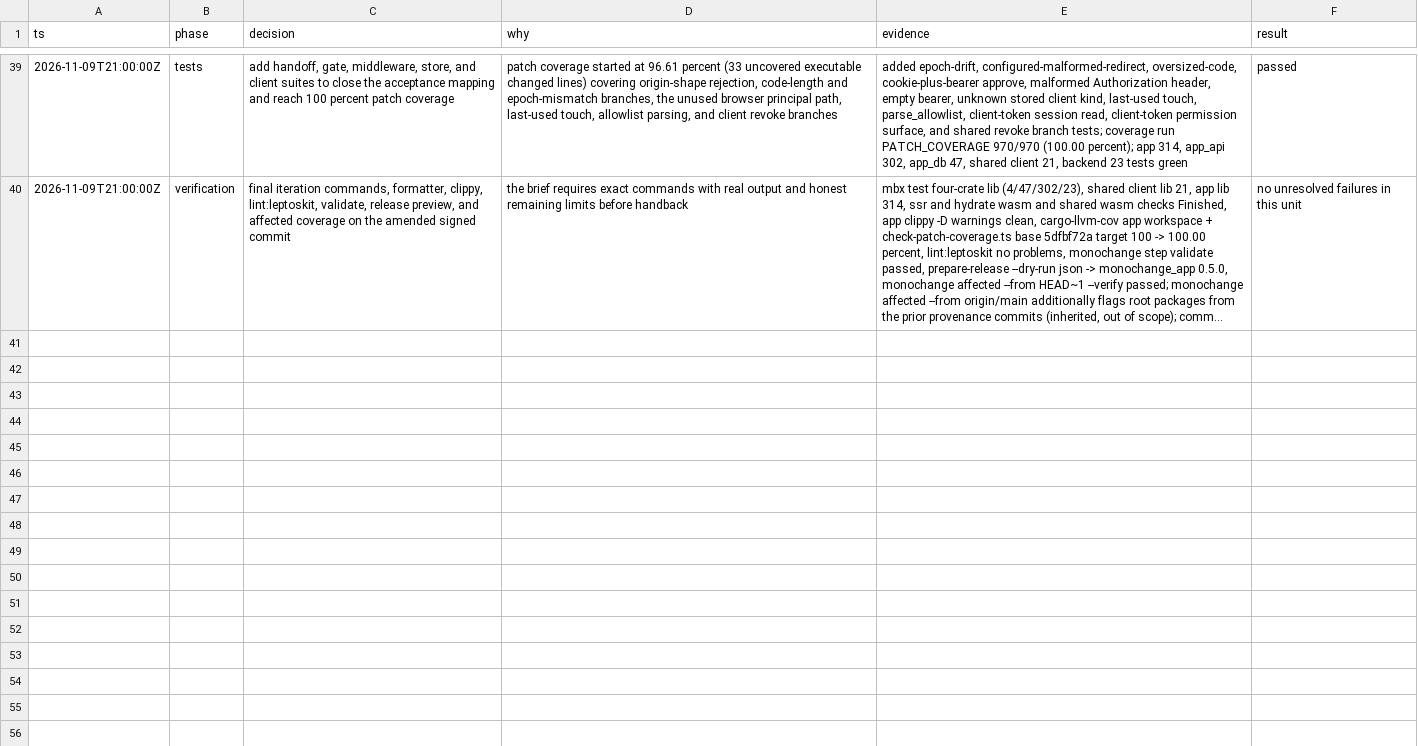
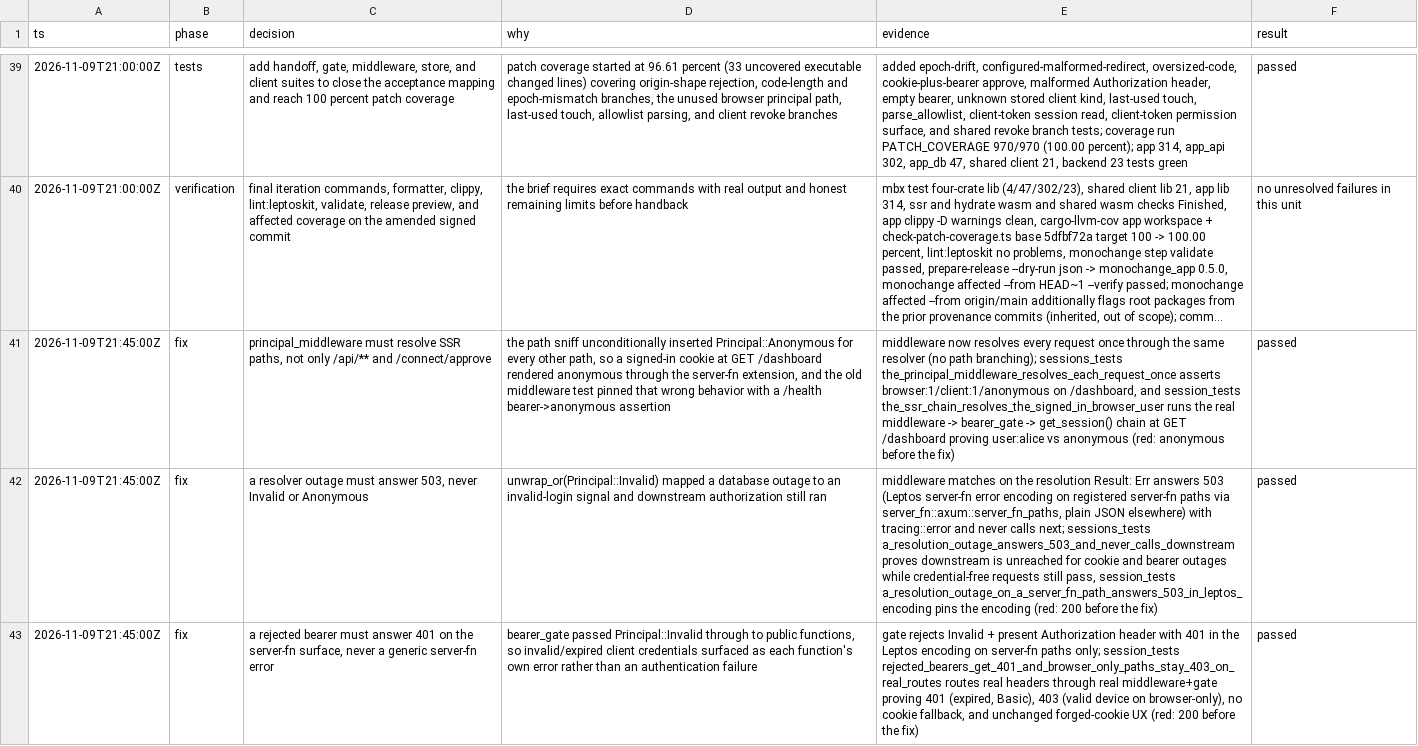
Before and after one commit to monochange/monochange, a TSV file: docs/plans/active/leptoskit-projects-split.decisions.tsv, drawn as a sheet; only a part is shown, gaps mark what is left out; long unchanged cells end in …; the diff covers the shown part only; the diff names each change by its address in the sheet, - before the commit and + after, or states it on an @@ line.

Commit message:
fix(app): resolve SSR credentials consistently and unblock wasm clients
principal_middleware resolved only /api/** and /connect/approve and
unconditionally inserted Principal::Anonymous everywhere else, so a
signed-in cookie rendered GET /dashboard anonymous through the
server-fn extension; and its unwrap_or(Principal::Invalid) turned a
database outage into an invalid-login signal with downstream
authorization still running. The middleware now resolves every request
once through the one resolver and answers a resolution failure with
503 itself, in the Leptos server-function error encoding on
server-function paths, so downstream authorization never runs on a
resolver that failed.

bearer_gate answers 401 (Leptos-encoded) on the server-function
surface for a presented bearer that failed resolution, instead of
each function reporting its own generic error; a malformed bearer
still never falls back to the cookie behind it, a valid device stays
403 off browser-only endpoints, and a forged cookie keeps the pinned
browser signed-out UX.

The token endpoint's Origin rule now matches real extension runtimes:
chrome-extension://<id> and moz-extension://<uuid> (the per-install
origins a browser sets for an extension's own fetch) are accepted,
while every web origin, including the registered https redirect's
origin which is only the loopback capture address, is rejected
without burning the code. The remaining manifest and host_permissions
contract for wiring the extension is recorded in the plan.

monochange_shared's Transport uses native async methods with no Send
future requirement (async-trait removed), so wasm transports holding
JsValue handles across await can implement it. ApiClient owns no
credential state: with_bearer restores one at construction, exchange
returns the session for the caller to store and sends no
Authorization header even when a stale bearer is set, and revoke acts
on the caller-supplied bearer.

```diff
--- a/docs/plans/active/leptoskit-projects-split.decisions.tsv
+++ b/docs/plans/active/leptoskit-projects-split.decisions.tsv
+row 41: 2026-11-09T21:45:00Z | fix | principal_middleware must resolve SSR paths, not only /api/** and /connect/approve | the path sniff unconditionally inserted Principal::Anonymous for every other path, so a signed-in cookie at GET /dashboard rendered anonymous through the server-fn extension, and the old middleware test pinned that wrong behavior with a /health bearer->anonymous assertion | middleware now resolves every request once through the same resolver (no path branching); sessions_tests the_principal_middleware_resolves_each_request_once asserts browser:1/client:1/anonymous on /dashboard, and session_tests the_ssr_chain_resolves_the_signed_in_browser_user runs the real middleware -> bearer_gate -> get_session() chain at GET /dashboard proving user:alice vs anonymous (red: anonymous before the fix) | passed
+row 42: 2026-11-09T21:45:00Z | fix | a resolver outage must answer 503, never Invalid or Anonymous | unwrap_or(Principal::Invalid) mapped a database outage to an invalid-login signal and downstream authorization still ran | middleware matches on the resolution Result: Err answers 503 (Leptos server-fn error encoding on registered server-fn paths via server_fn::axum::server_fn_paths, plain JSON elsewhere) with tracing::error and never calls next; sessions_tests a_resolution_outage_answers_503_and_never_calls_downstream proves downstream is unreached for cookie and bearer outages while credential-free requests still pass, session_tests a_resolution_outage_on_a_server_fn_path_answers_503_in_leptos_encoding pins the encoding (red: 200 before the fix) | passed
+row 43: 2026-11-09T21:45:00Z | fix | a rejected bearer must answer 401 on the server-fn surface, never a generic server-fn error | bearer_gate passed Principal::Invalid through to public functions, so invalid/expired client credentials surfaced as each function's own error rather than an authentication failure | gate rejects Invalid + present Authorization header with 401 in the Leptos encoding on server-fn paths only; session_tests rejected_bearers_get_401_and_browser_only_paths_stay_403_on_real_routes routes real headers through real middleware+gate proving 401 (expired, Basic), 403 (valid device on browser-only), no cookie fallback, and unchanged forged-cookie UX (red: 200 before the fix) | passed
```
Also changed, not shown: 3 added rows elsewhere in this file, 13 other files.
